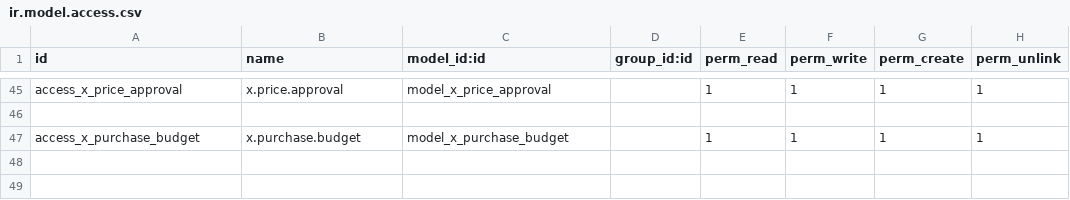
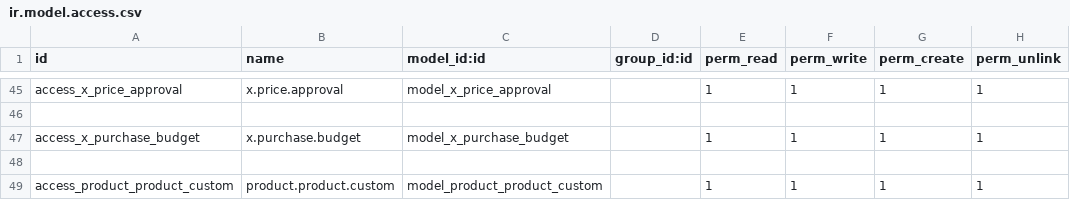
Before and after one commit to sonhasoftware/odoo-customize, a CSV file: sonha_purchase/security/ir.model.access.csv, drawn as a sheet; only a part is shown, gaps mark what is left out.

```diff
--- a/sonha_purchase/security/ir.model.access.csv
+++ b/sonha_purchase/security/ir.model.access.csv
@@ -47 +47,3 @@ access_x_price_approval,x.price.approval,model_x_price_approval,,1,1,1,1
 access_x_purchase_budget,x.purchase.budget,model_x_purchase_budget,,1,1,1,1
+
+access_product_product_custom,product.product.custom,model_product_product_custom,,1,1,1,1
```
Also changed, not shown: 6 other files.
